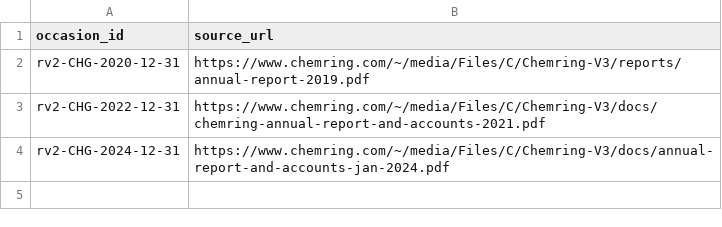
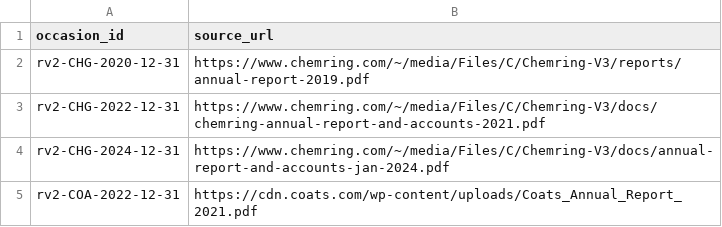
Before and after one commit to roseattridge-gif/piotw-intelligence, a CSV file: data/restructuring_v2/official_source_registry.csv, drawn as a sheet.

```diff
--- a/data/restructuring_v2/official_source_registry.csv
+++ b/data/restructuring_v2/official_source_registry.csv
@@ -4 +4,2 @@ rv2-CHG-2022-12-31,https://www.chemring.com/~/media/Files/C/Chemring-V3/docs/che
 rv2-CHG-2024-12-31,https://www.chemring.com/~/media/Files/C/Chemring-V3/docs/annual-report-and-accounts-jan-2024.pdf
+rv2-COA-2022-12-31,https://cdn.coats.com/wp-content/uploads/Coats_Annual_Report_2021.pdf
```
Also changed, not shown: data/restructuring_v2/features.csv, data/restructuring_v2/source_availability_overrides.csv, 10 other files.
